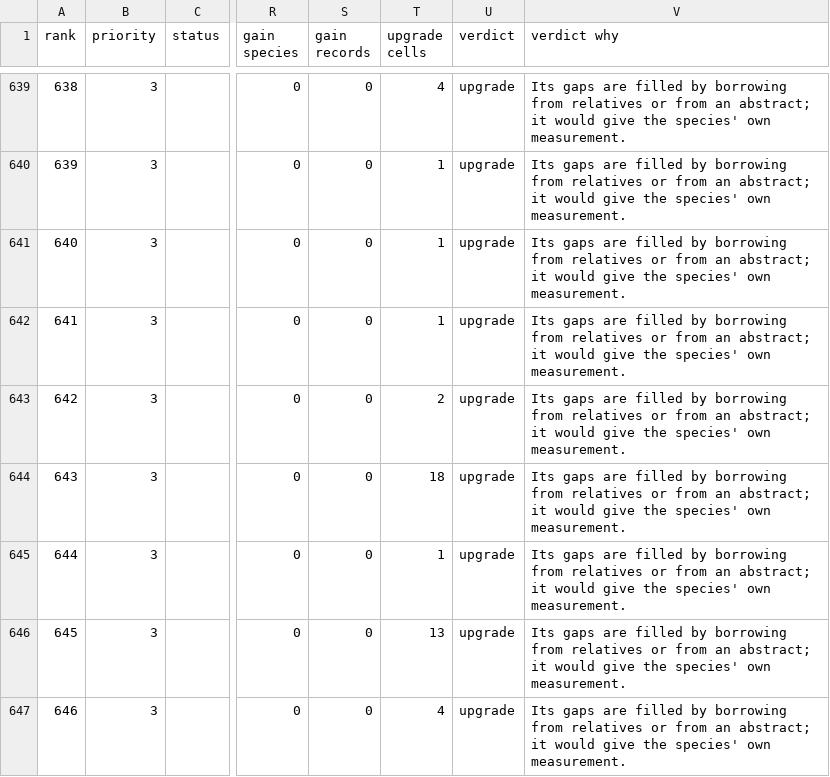
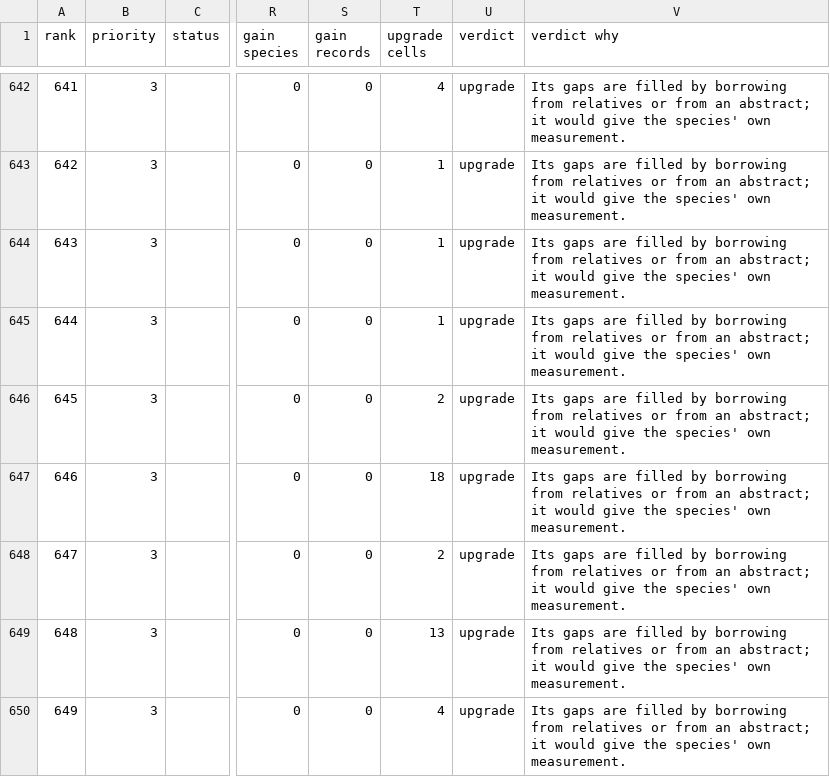
Before and after one commit to jampotful/seen-back, a CSV file: docs/views/wanted-merged.csv, drawn as a sheet; only a part is shown, gaps mark what is left out; addresses are those after the commit; the diff covers the shown part only; the diff names each change by its address in the sheet, - before the commit and + after, or states it on an @@ line.

```diff
--- a/docs/views/wanted-merged.csv
+++ b/docs/views/wanted-merged.csv
@@ column A (rank) renumbered from row 215 down @@
-T648 (upgrade cells): 1
+T648 (upgrade cells): 2
```
Also changed, not shown: 4 added rows, 1 removed row and 14 edited cells elsewhere in this file, 10 other files.
